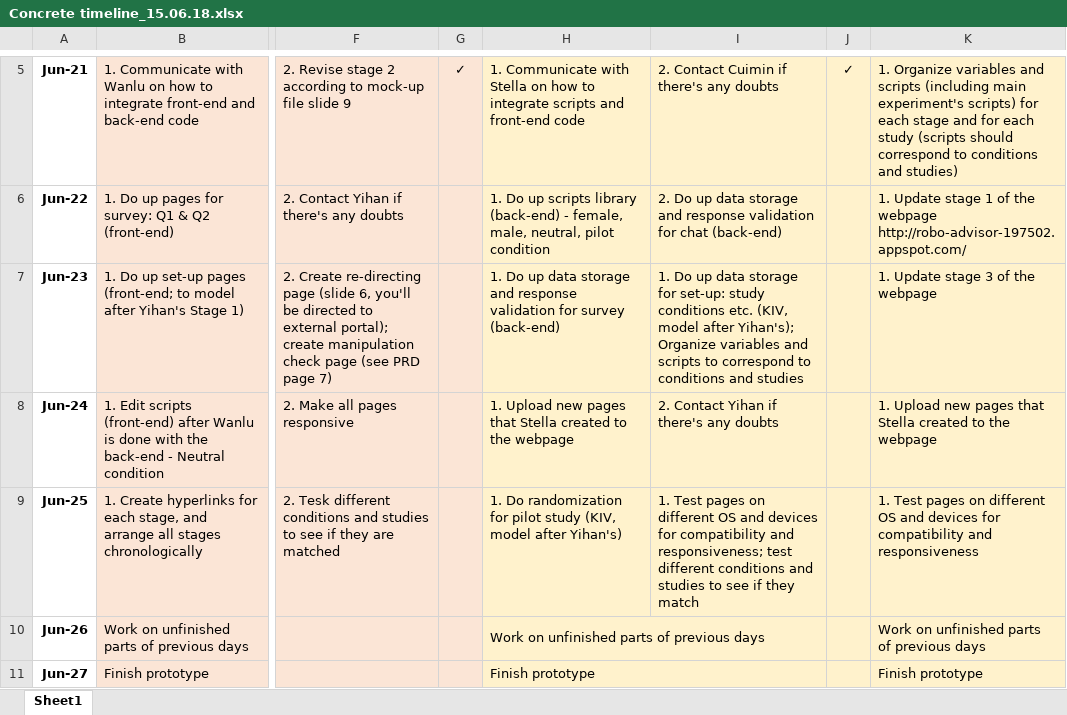
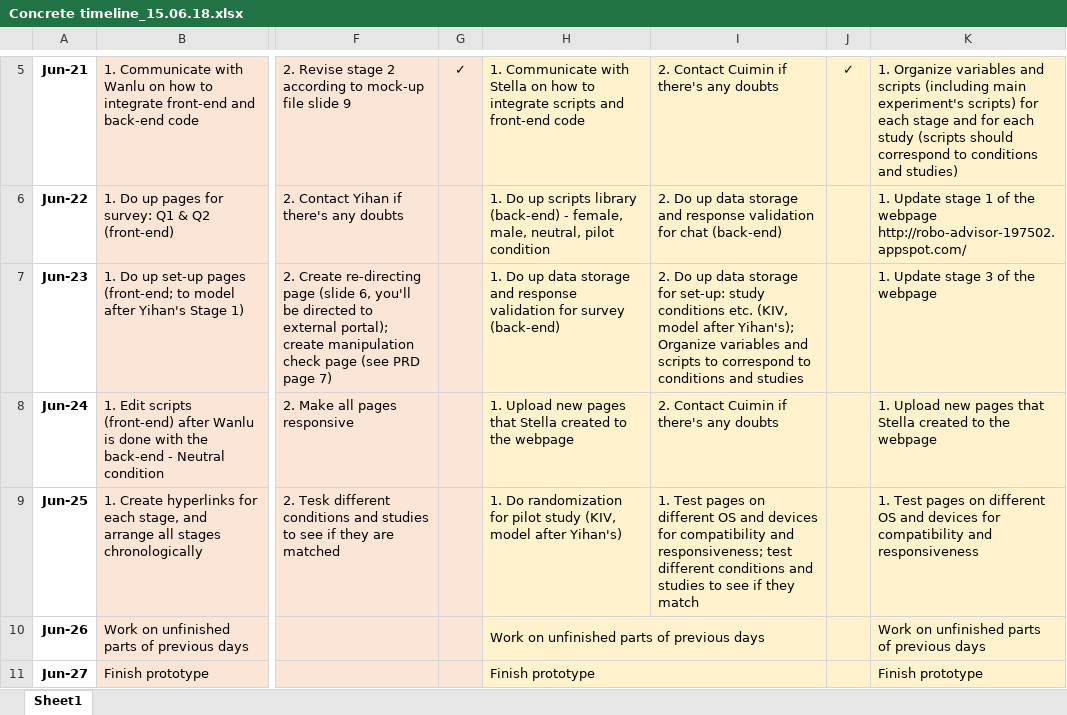
Before and after one commit to ZWLori/robo-advisor, an Excel workbook: PRD/Concrete timeline_15.06.18.xlsx, sheet Sheet1, drawn as a sheet; only a part is shown, gaps mark what is left out; values as stored, in another font and other column widths than the file's, no borders; the diff names each change by its address in the sheet, - before the commit and + after, or states it on an @@ line.

Commit message:
revise minor typos

```diff
--- a/PRD/Concrete timeline_15.06.18.xlsx (sheet Sheet1)
+++ b/PRD/Concrete timeline_15.06.18.xlsx (sheet Sheet1)
-I7: 1. Do up…
+I7: 2. Do up…
-I8: 2. Contact Yihan if there's any doubts
+I8: 2. Contact Cuimin if there's any doubts
```
